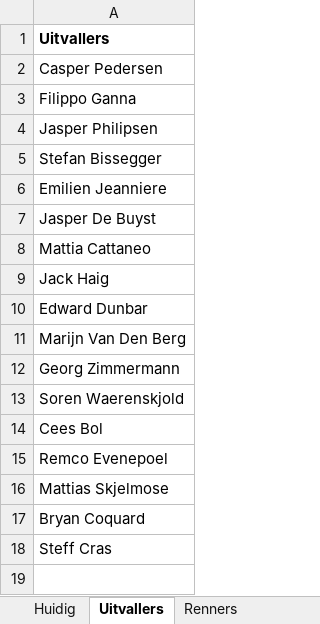
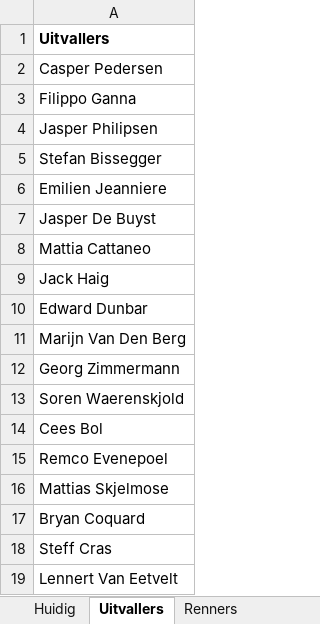
Before and after one commit to PahliAi/TourPloeg2025, an Excel workbook: tdf-current.xlsx, sheet Uitvallers, drawn as a sheet; values as stored, in another font and other column widths than the file's, no borders; the diff names each change by its address in the sheet, - before the commit and + after, or states it on an @@ line.

```diff
--- a/tdf-current.xlsx (sheet Uitvallers)
+++ b/tdf-current.xlsx (sheet Uitvallers)
+row 19: Lennert Van Eetvelt
```
Also changed, not shown: sheet Huidig.
